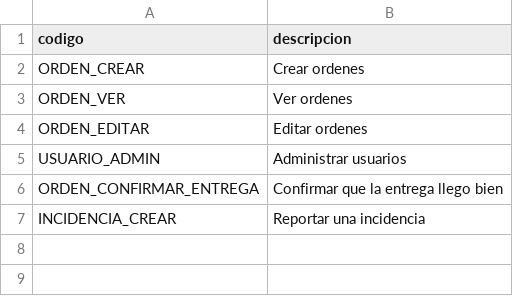
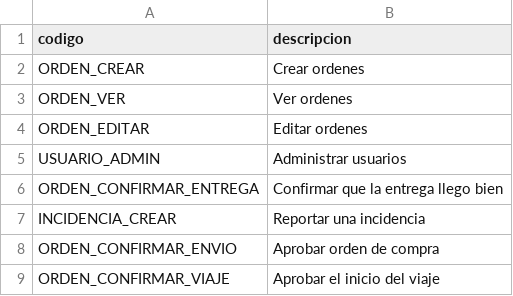
Before and after one commit to Santiagotomas74/backend-grupo3-tp-principal, a CSV file: src/main/resources/db/seed/permisos.csv, drawn as a sheet.

Commit message:
fix - permisos supervisor

```diff
--- a/src/main/resources/db/seed/permisos.csv
+++ b/src/main/resources/db/seed/permisos.csv
@@ -7 +7,3 @@ ORDEN_CONFIRMAR_ENTREGA,Confirmar que la entrega llego bien
 INCIDENCIA_CREAR,Reportar una incidencia
+ORDEN_CONFIRMAR_ENVIO,Aprobar orden de compra
+ORDEN_CONFIRMAR_VIAJE,Aprobar el inicio del viaje
```
